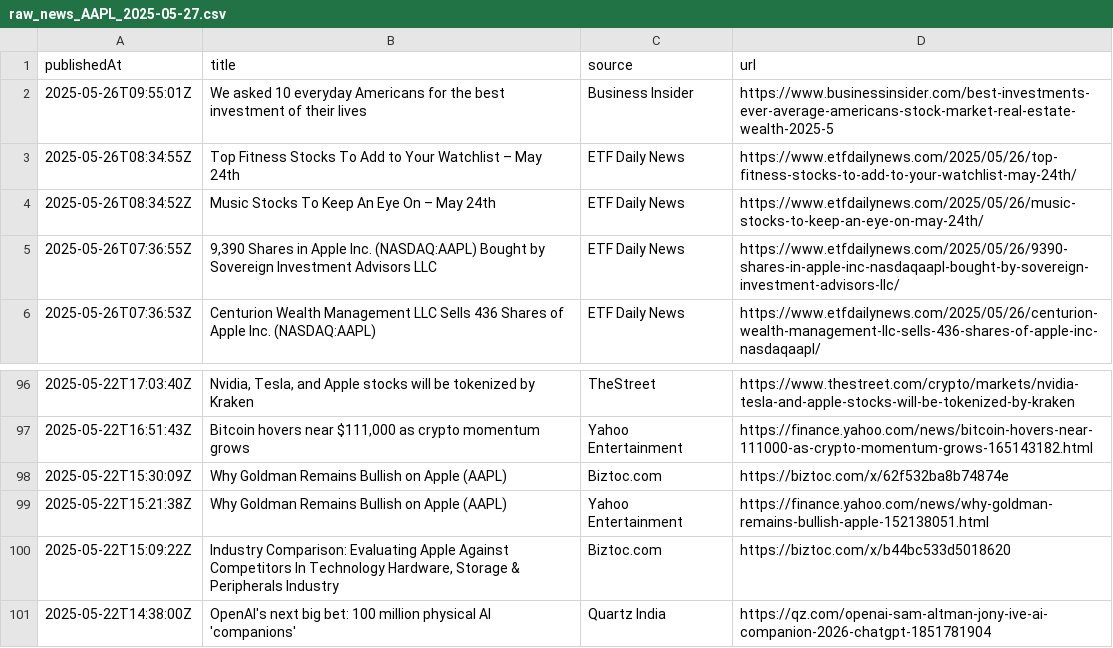
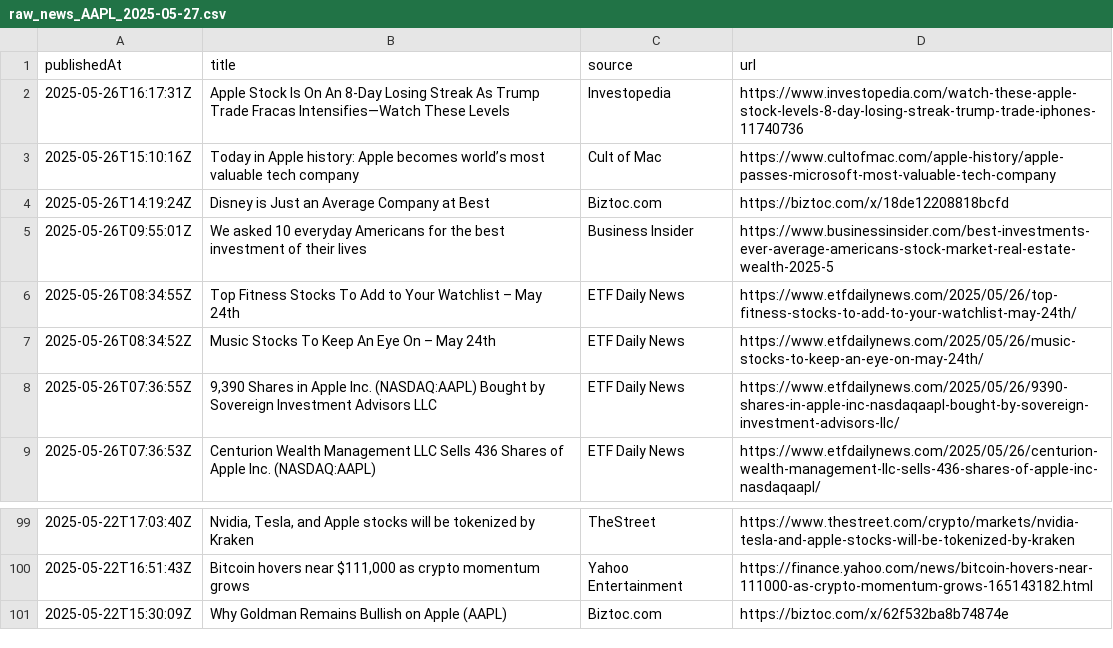
Before and after one commit to LakshGehani/NLP, a CSV file: data/raw_news_AAPL_2025-05-27.csv, drawn as a sheet; only a part is shown, gaps mark what is left out; removed rows and columns are numbered as before the commit, all else as after; the diff names each change by its address in the sheet, - before the commit and + after, or states it on an @@ line.

```diff
--- a/data/raw_news_AAPL_2025-05-27.csv
+++ b/data/raw_news_AAPL_2025-05-27.csv
+row 2: 2025-05-26T16:17:31Z | Apple Stock Is On An 8-Day Losing Streak As Trump Trade Fracas Intensifies—Watch These Levels | Investopedia | https://www.investopedia.com/watch-these-apple-stock-levels-8-day-losing-streak-trump-trade-iphones-11740736
+row 3: 2025-05-26T15:10:16Z | Today in Apple history: Apple becomes world’s most valuable tech company | Cult of Mac | https://www.cultofmac.com/apple-history/apple-passes-microsoft-most-valuable-tech-company
+row 4: 2025-05-26T14:19:24Z | Disney is Just an Average Company at Best | Biztoc.com | https://biztoc.com/x/18de12208818bcfd
-row 99: 2025-05-22T15:21:38Z | Why Goldman Remains Bullish on Apple (AAPL) | Yahoo Entertainment | https://finance.yahoo.com/news/why-goldman-remains-bullish-apple-152138051.html
-row 100: 2025-05-22T15:09:22Z | Industry Comparison: Evaluating Apple Against Competitors In Technology Hardware, Storage & Peripherals Industry | Biztoc.com | https://biztoc.com/x/b44bc533d5018620
-row 101: 2025-05-22T14:38:00Z | OpenAI's next big bet: 100 million physical AI 'companions' | Quartz India | https://qz.com/openai-sam-altman-jony-ive-ai-companion-2026-chatgpt-1851781904
```
Also changed, not shown: data/sentiment_news_AAPL_2025-05-27.csv, 16 other files.
